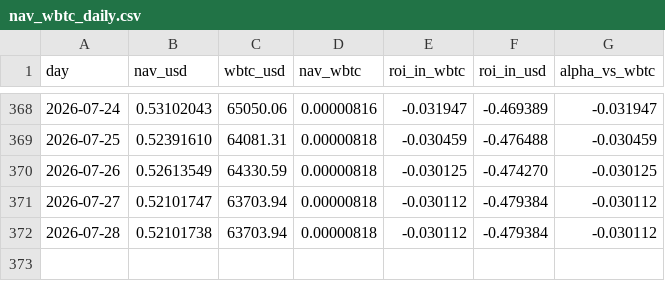
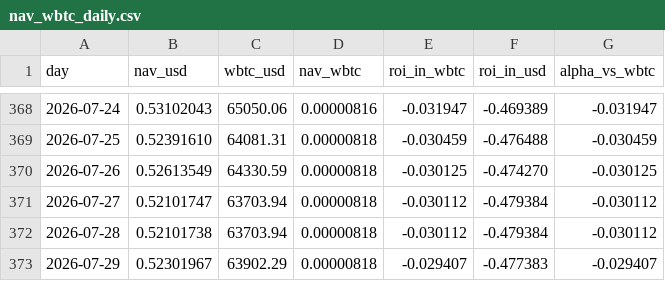
Before and after one commit to denissilantev64/VLHXBTC-dashboard, a CSV file: public/data/nav_wbtc_daily.csv, drawn as a sheet; only a part is shown, gaps mark what is left out; the diff names each change by its address in the sheet, - before the commit and + after, or states it on an @@ line.

```diff
--- a/public/data/nav_wbtc_daily.csv
+++ b/public/data/nav_wbtc_daily.csv
+row 373: 2026-07-29 | 0.52301967 | 63902.29 | 0.00000818 | -0.029407 | -0.477383 | -0.029407
```
Also changed, not shown: public/data/nav_tokenprice_usd_daily.csv, public/data/wbtc_usd_daily.csv.
